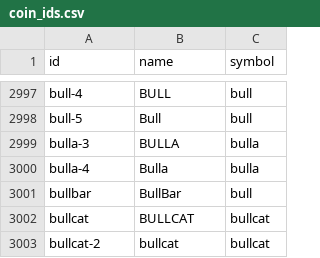
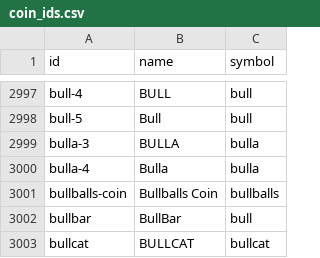
Before and after one commit to sachiew/coingecko-id-map, a CSV file: coin_ids.csv, drawn as a sheet; only a part is shown, gaps mark what is left out; the shorter side is filled out with more unchanged rows.

```diff
--- a/coin_ids.csv
+++ b/coin_ids.csv
@@ -3000,2 +3000,3 @@ bulla-3,BULLA,bulla
 bulla-4,Bulla,bulla
+bullballs-coin,Bullballs Coin,bullballs
 bullbar,BullBar,bull
```
Also changed, not shown: category_ids.csv, derivative_ids.csv, 3 other files.
